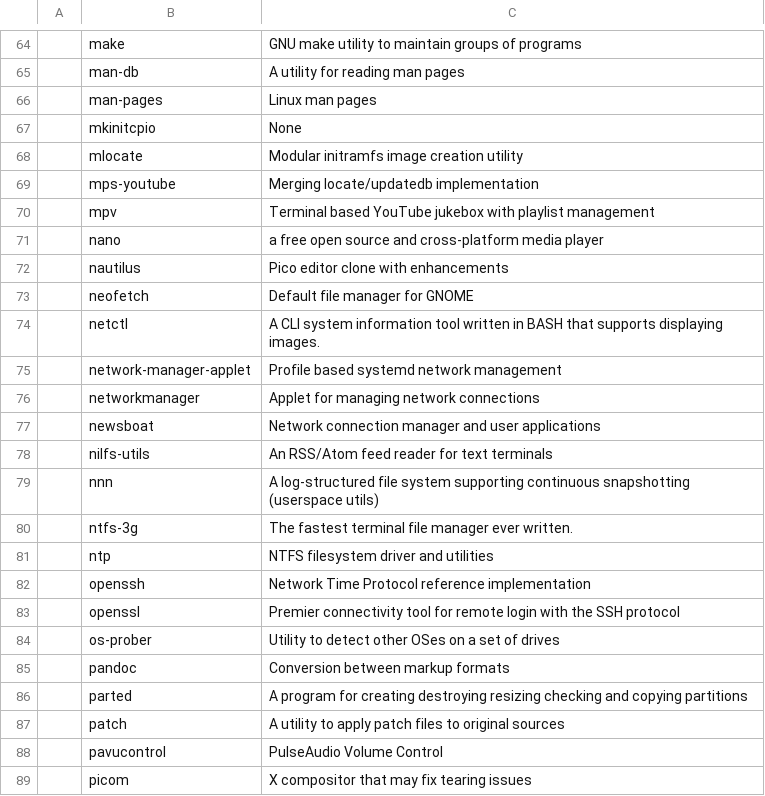
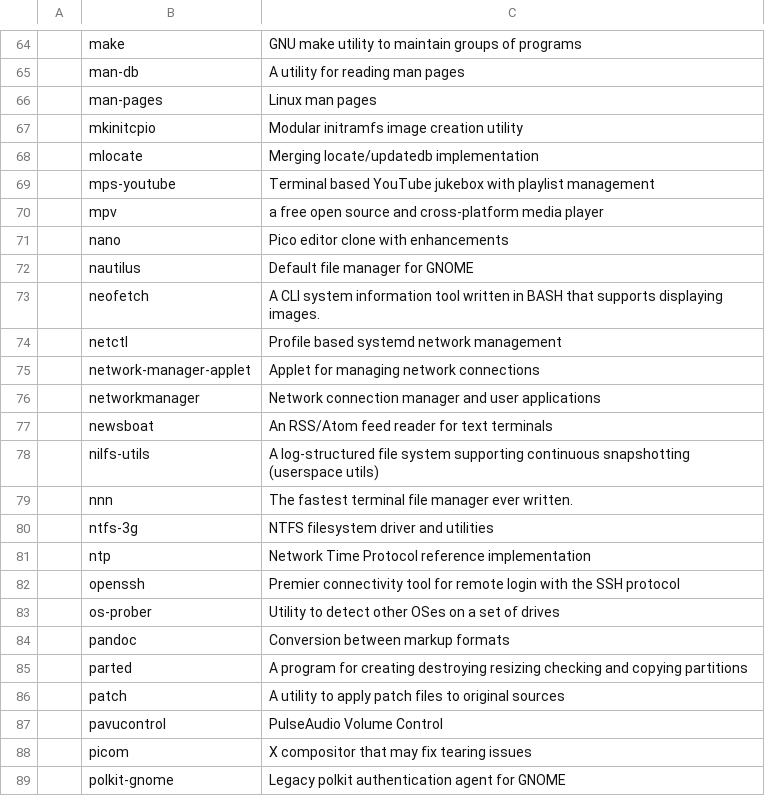
Before and after one commit to L1minus1/dotfiles, a CSV file: pkgList.csv, drawn as a sheet; only a part is shown, gaps mark what is left out; the shorter side is filled out with more unchanged rows.

Commit message:
automatic commit

```diff
--- a/pkgList.csv
+++ b/pkgList.csv
@@ -66,19 +66,18 @@
 ,man-pages,Linux man pages
-,mkinitcpio,None
-,mlocate,Modular initramfs image creation utility
-,mps-youtube,Merging locate/updatedb implementation
-,mpv,Terminal based YouTube jukebox with playlist management
-,nano,a free open source and cross-platform media player
-,nautilus,Pico editor clone with enhancements
-,neofetch,Default file manager for GNOME
-,netctl,A CLI system information tool written in BASH that supports displaying images.
-,network-manager-applet,Profile based systemd network management
-,networkmanager,Applet for managing network connections
-,newsboat,Network connection manager and user applications
-,nilfs-utils,An RSS/Atom feed reader for text terminals
-,nnn,A log-structured file system supporting continuous snapshotting (userspace utils)
-,ntfs-3g,The fastest terminal file manager ever written.
-,ntp,NTFS filesystem driver and utilities
-,openssh,Network Time Protocol reference implementation
-,openssl,Premier connectivity tool for remote login with the SSH protocol
+,mkinitcpio,Modular initramfs image creation utility
+,mlocate,Merging locate/updatedb implementation
+,mps-youtube,Terminal based YouTube jukebox with playlist management
+,mpv,a free open source and cross-platform media player
+,nano,Pico editor clone with enhancements
+,nautilus,Default file manager for GNOME
+,neofetch,A CLI system information tool written in BASH that supports displaying images.
+,netctl,Profile based systemd network management
+,network-manager-applet,Applet for managing network connections
+,networkmanager,Network connection manager and user applications
+,newsboat,An RSS/Atom feed reader for text terminals
+,nilfs-utils,A log-structured file system supporting continuous snapshotting (userspace utils)
+,nnn,The fastest terminal file manager ever written.
+,ntfs-3g,NTFS filesystem driver and utilities
+,ntp,Network Time Protocol reference implementation
+,openssh,Premier connectivity tool for remote login with the SSH protocol
 ,os-prober,Utility to detect other OSes on a set of drives
```
